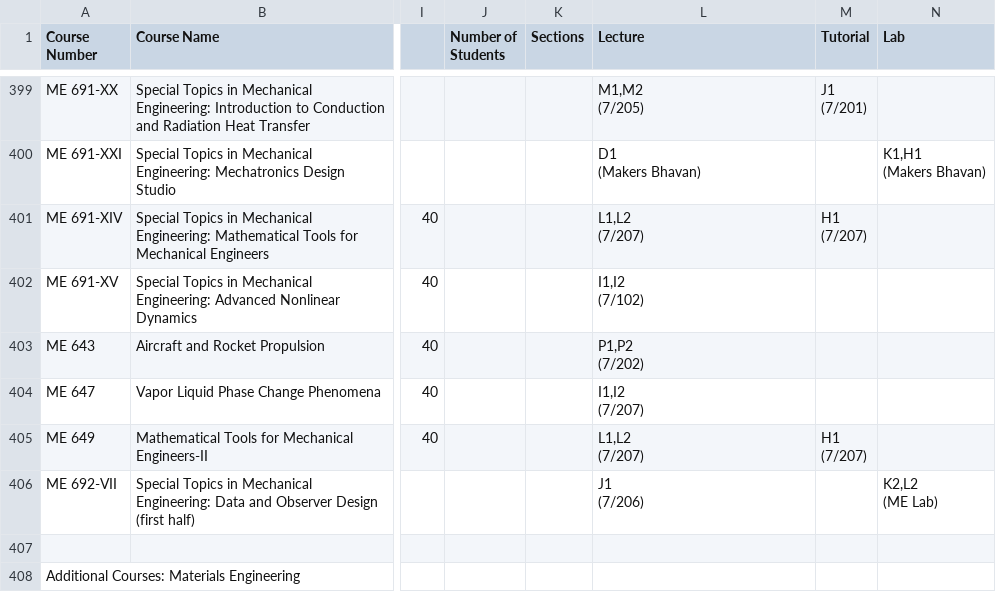
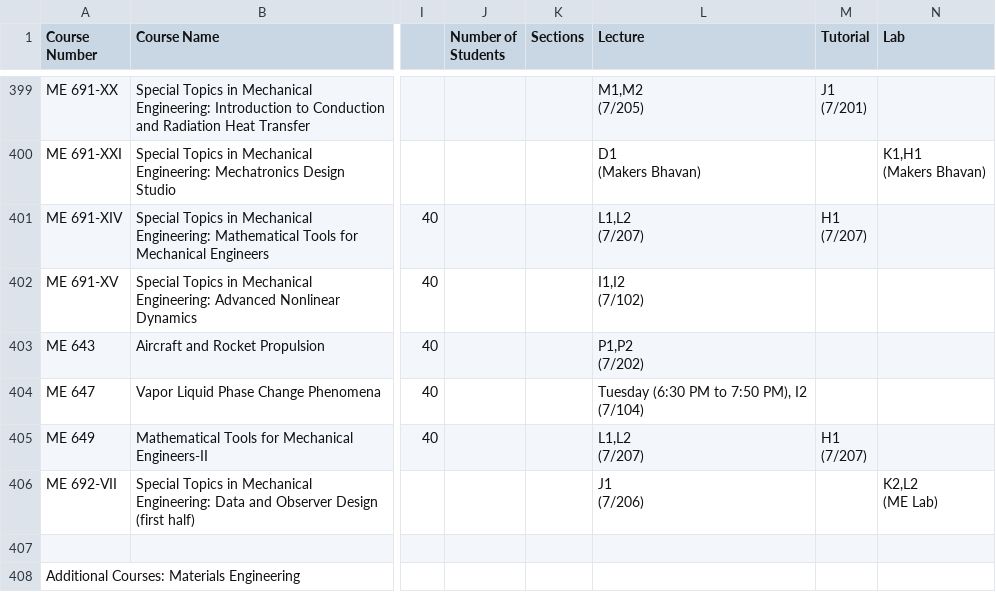
Before and after one commit to Naveen-Pal/timetable, a CSV file: Timetable.csv, drawn as a sheet; only a part is shown, gaps mark what is left out; ↵ is a line break in a cell; the diff names each change by its address in the sheet, - before the commit and + after, or states it on an @@ line.

```diff
--- a/Timetable.csv
+++ b/Timetable.csv
-L404 (Lecture): I1,I2 ↵ (7/207)
+L404 (Lecture): Tuesday (6:30 PM to 7:50 PM), I2 ↵ (7/104)
```
Also changed, not shown: Updated_Processed_Timetable.csv.
